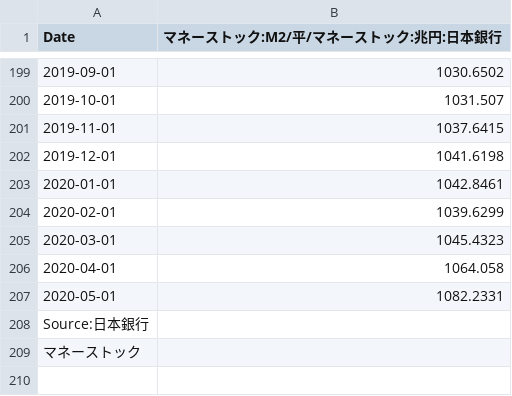
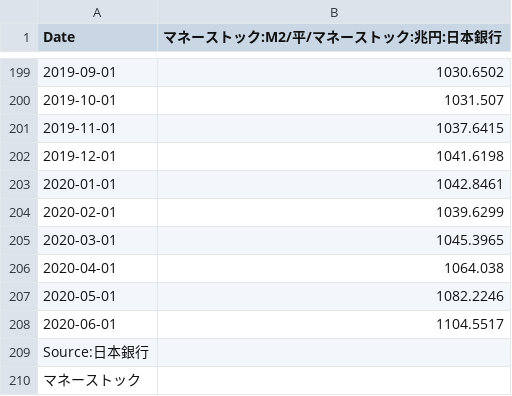
Before and after one commit to am-consulting/csvdata, a CSV file: japanmonetarystockChart.csv, drawn as a sheet; only a part is shown, gaps mark what is left out.

```diff
--- a/japanmonetarystockChart.csv
+++ b/japanmonetarystockChart.csv
@@ -204,5 +204,6 @@
 "2020-02-01",1039.6299
-"2020-03-01",1045.4323
-"2020-04-01",1064.058
-"2020-05-01",1082.2331
+"2020-03-01",1045.3965
+"2020-04-01",1064.038
+"2020-05-01",1082.2246
+"2020-06-01",1104.5517
 " Source:日本銀行",
```
Also changed, not shown: japankikaijyuchuuChart.csv, japankikaijyuchuuTable.csv, 1 other file.
